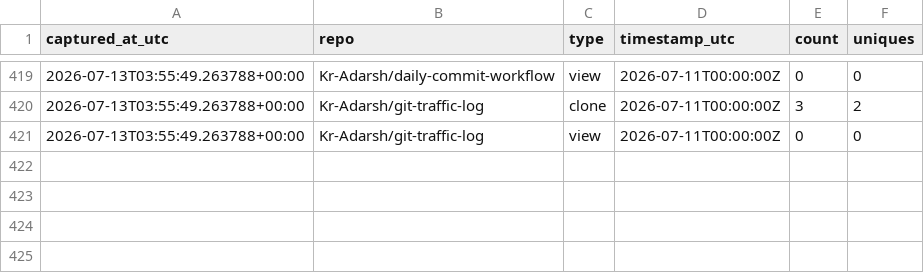
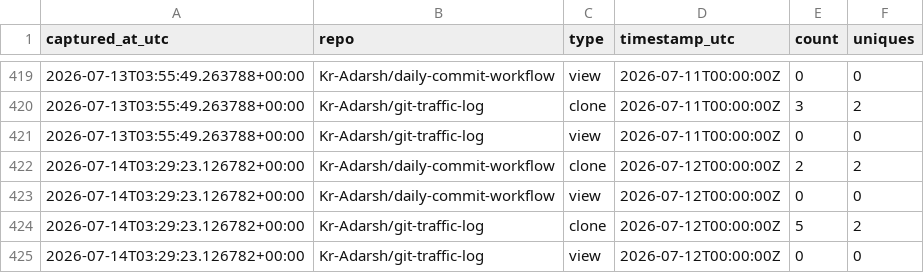
Before and after one commit to Kr-Adarsh/git-traffic-log, a CSV file: traffic/traffic_log.csv, drawn as a sheet; only a part is shown, gaps mark what is left out.

```diff
--- a/traffic/traffic_log.csv
+++ b/traffic/traffic_log.csv
@@ -421 +421,5 @@ captured_at_utc,repo,type,timestamp_utc,count,uniques
 2026-07-13T03:55:49.263788+00:00,Kr-Adarsh/git-traffic-log,view,2026-07-11T00:00:00Z,0,0
+2026-07-14T03:29:23.126782+00:00,Kr-Adarsh/daily-commit-workflow,clone,2026-07-12T00:00:00Z,2,2
+2026-07-14T03:29:23.126782+00:00,Kr-Adarsh/daily-commit-workflow,view,2026-07-12T00:00:00Z,0,0
+2026-07-14T03:29:23.126782+00:00,Kr-Adarsh/git-traffic-log,clone,2026-07-12T00:00:00Z,5,2
+2026-07-14T03:29:23.126782+00:00,Kr-Adarsh/git-traffic-log,view,2026-07-12T00:00:00Z,0,0
```
